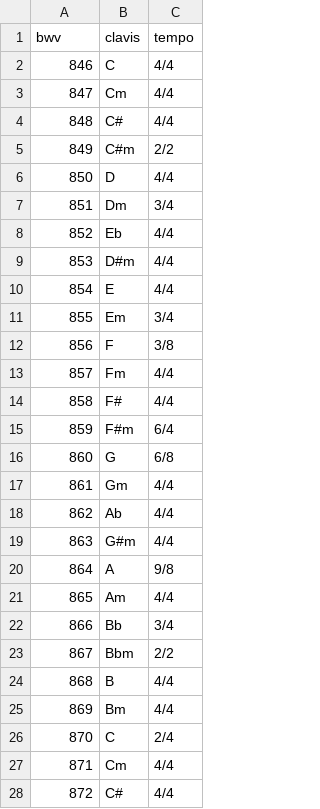
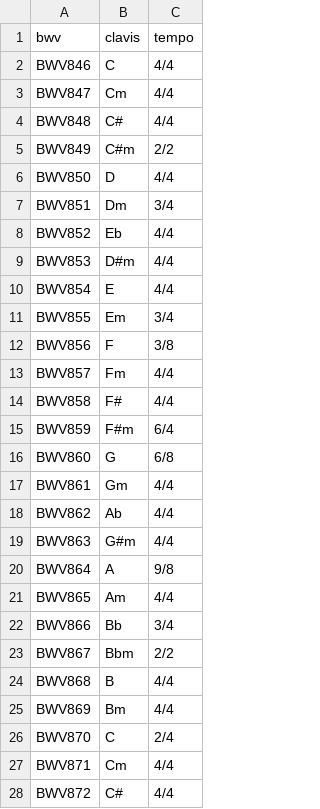
Before and after one commit to gciolli/pgwtc, a CSV file: pgwtc-metadata.csv, drawn as a sheet; only a part is shown; the diff covers the shown part only.

Commit message:
Version 0.1 of both ly2pg and pgwtc
- Move generic code from pgwtc to ly2pg
- Use proper relational fields instead of JSON for note
- Data quality improvement, including automatic tying of rests
- Spectrum and rhythm (still WIP)
- The "ticks @ tempo" operator
- Encode rests with +128 of the previous note

Signed-off-by: Gianni Ciolli <gc@inatna.it>

```diff
--- a/pgwtc-metadata.csv
+++ b/pgwtc-metadata.csv
@@ -1,28 +1,28 @@
 bwv,clavis,tempo
-846,"C","4/4"
-847,"Cm","4/4"
-848,"C#","4/4"
-849,"C#m","2/2"
-850,"D","4/4"
-851,"Dm","3/4"
-852,"Eb","4/4"
-853,"D#m","4/4"
-854,"E","4/4"
-855,"Em","3/4"
-856,"F","3/8"
-857,"Fm","4/4"
-858,"F#","4/4"
-859,"F#m","6/4"
-860,"G","6/8"
-861,"Gm","4/4"
-862,"Ab","4/4"
-863,"G#m","4/4"
-864,"A","9/8"
-865,"Am","4/4"
-866,"Bb","3/4"
-867,"Bbm","2/2"
-868,"B","4/4"
-869,"Bm","4/4"
-870,"C","2/4"
-871,"Cm","4/4"
-872,"C#","4/4"
+BWV846,"C","4/4"
+BWV847,"Cm","4/4"
+BWV848,"C#","4/4"
+BWV849,"C#m","2/2"
+BWV850,"D","4/4"
+BWV851,"Dm","3/4"
+BWV852,"Eb","4/4"
+BWV853,"D#m","4/4"
+BWV854,"E","4/4"
+BWV855,"Em","3/4"
+BWV856,"F","3/8"
+BWV857,"Fm","4/4"
+BWV858,"F#","4/4"
+BWV859,"F#m","6/4"
+BWV860,"G","6/8"
+BWV861,"Gm","4/4"
+BWV862,"Ab","4/4"
+BWV863,"G#m","4/4"
+BWV864,"A","9/8"
+BWV865,"Am","4/4"
+BWV866,"Bb","3/4"
+BWV867,"Bbm","2/2"
+BWV868,"B","4/4"
+BWV869,"Bm","4/4"
+BWV870,"C","2/4"
+BWV871,"Cm","4/4"
+BWV872,"C#","4/4"
```
Also changed, not shown: 21 edited cells elsewhere in this file, 11 other files.
